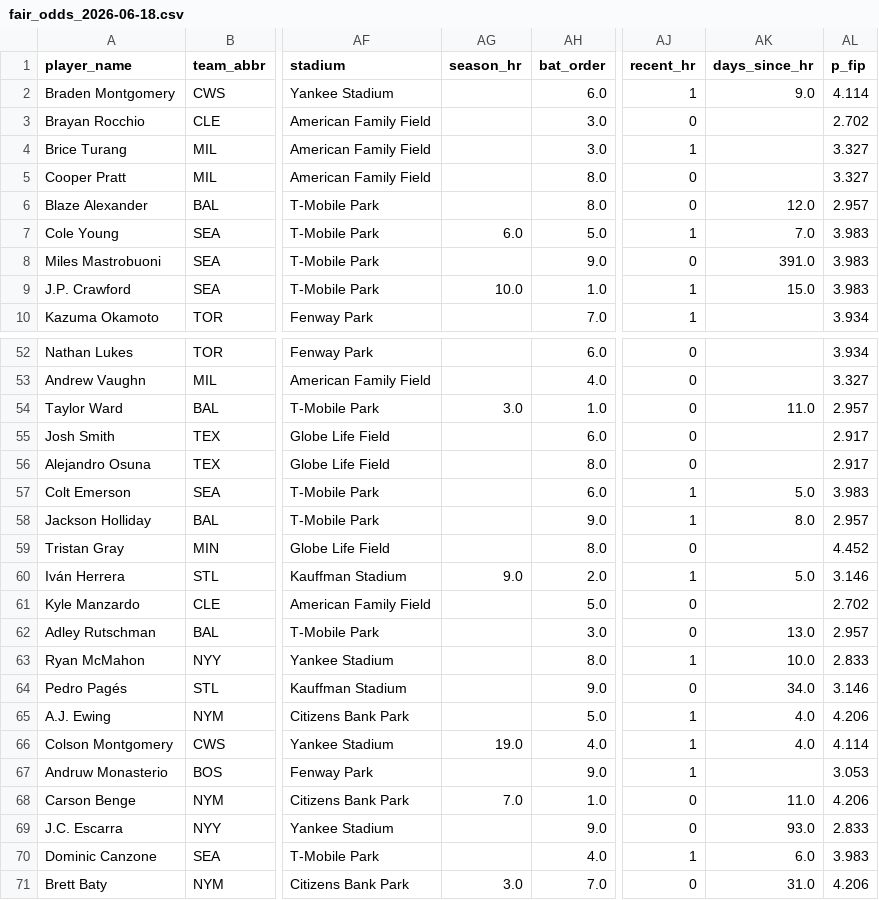
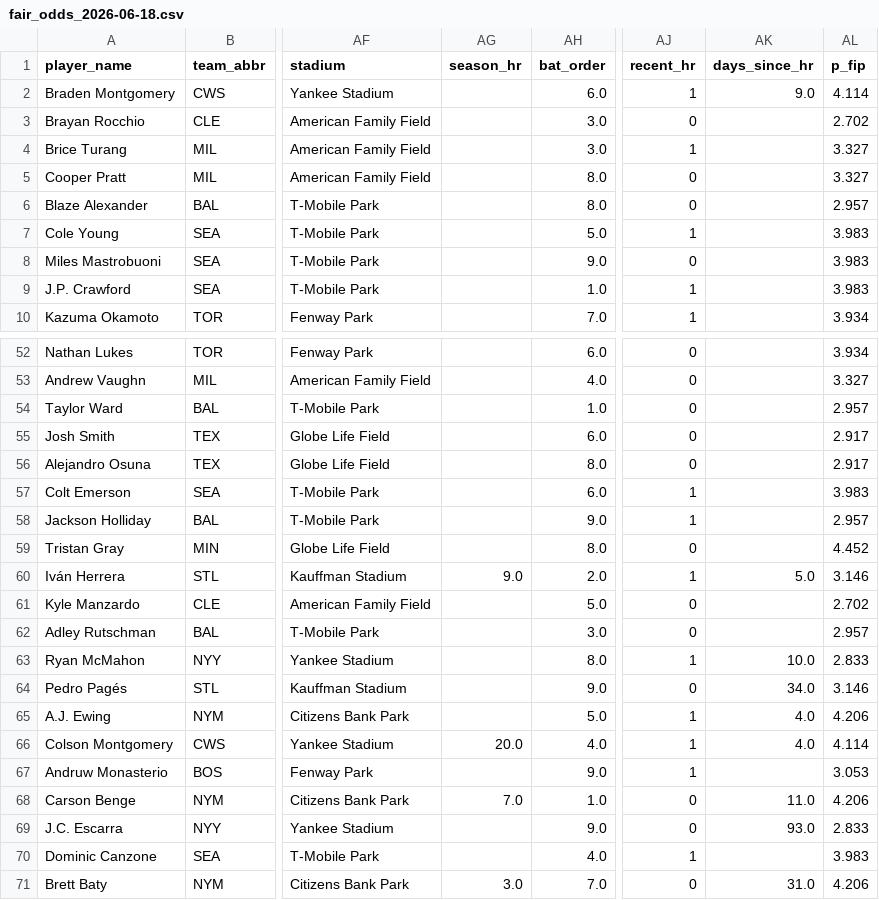
Before and after one commit to cryptobatmanEV/mlb-prop-engine, a CSV file: data/outputs/fair_odds_2026-06-18.csv, drawn as a sheet; only a part is shown, gaps mark what is left out; the diff covers the shown part only; the diff names each change by its address in the sheet, - before the commit and + after, or states it on an @@ line.

```diff
--- a/data/outputs/fair_odds_2026-06-18.csv
+++ b/data/outputs/fair_odds_2026-06-18.csv
-AK6 (days_since_hr): 12.0
+AK6 (days_since_hr): (empty)
-AG7 (season_hr): 6.0
+AG7 (season_hr): (empty)
-AK7 (days_since_hr): 7.0
+AK7 (days_since_hr): (empty)
-AK8 (days_since_hr): 391.0
+AK8 (days_since_hr): (empty)
-AG9 (season_hr): 10.0
+AG9 (season_hr): (empty)
-AK9 (days_since_hr): 15.0
+AK9 (days_since_hr): (empty)
-AG54 (season_hr): 3.0
+AG54 (season_hr): (empty)
-AK54 (days_since_hr): 11.0
+AK54 (days_since_hr): (empty)
-AK57 (days_since_hr): 5.0
+AK57 (days_since_hr): (empty)
-AK58 (days_since_hr): 8.0
+AK58 (days_since_hr): (empty)
-AK62 (days_since_hr): 13.0
+AK62 (days_since_hr): (empty)
-AG66 (season_hr): 19.0
+AG66 (season_hr): 20.0
-AK70 (days_since_hr): 6.0
+AK70 (days_since_hr): (empty)
```
Also changed, not shown: 13 edited cells elsewhere in this file, 1 other file.
